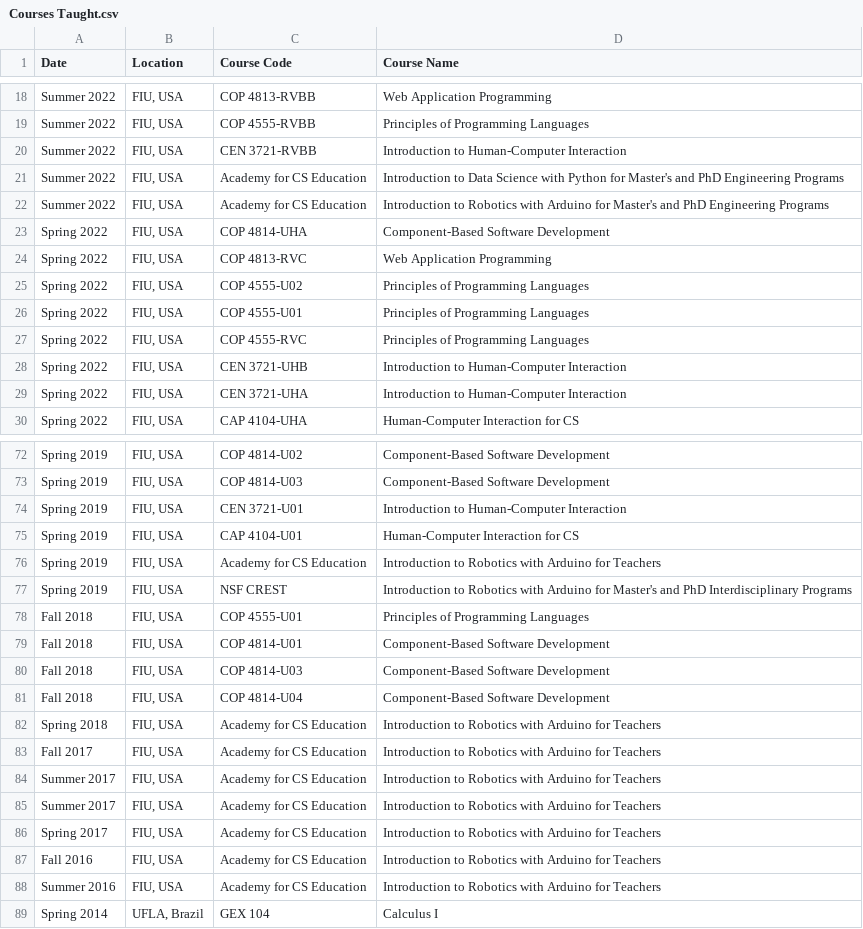
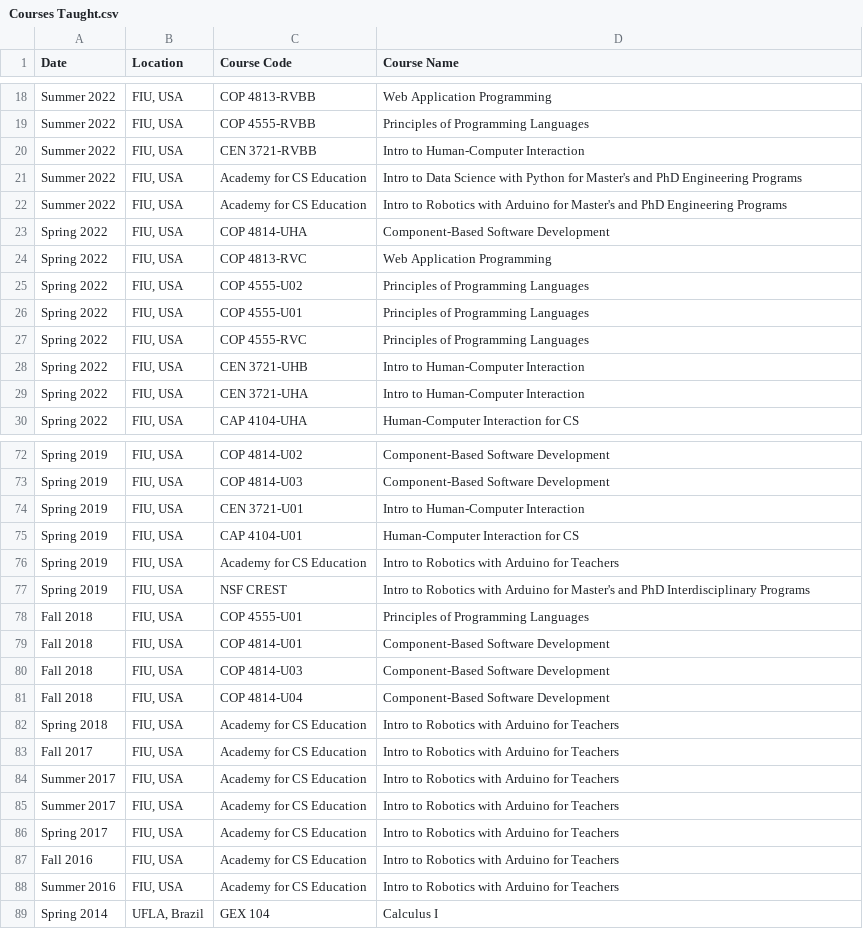
Before and after one commit to gregorymurad/personal_website, a CSV file: Logs/Courses/Courses Taught.csv, drawn as a sheet; only a part is shown, gaps mark what is left out; the diff covers the shown part only.

Commit message:
Adding more pieces of news, adding average score per course, plotting a ranking of most taught courses, among other minor fixes.

```diff
--- a/Logs/Courses/Courses Taught.csv
+++ b/Logs/Courses/Courses Taught.csv
@@ -19,5 +19,5 @@ Summer 2022,"FIU, USA",COP 4813-RVBB,Web Application Programming
 Summer 2022,"FIU, USA",COP 4555-RVBB,Principles of Programming Languages
-Summer 2022,"FIU, USA",CEN 3721-RVBB,Introduction to Human-Computer Interaction
-Summer 2022,"FIU, USA",Academy for CS Education,Introduction to Data Science with Python for Master's and PhD Engineering Programs
-Summer 2022,"FIU, USA",Academy for CS Education,Introduction to Robotics with Arduino for Master's and PhD Engineering Programs
+Summer 2022,"FIU, USA",CEN 3721-RVBB,Intro to Human-Computer Interaction
+Summer 2022,"FIU, USA",Academy for CS Education,Intro to Data Science with Python for Master's and PhD Engineering Programs
+Summer 2022,"FIU, USA",Academy for CS Education,Intro to Robotics with Arduino for Master's and PhD Engineering Programs
 Spring 2022,"FIU, USA",COP 4814-UHA,Component-Based Software Development
@@ -27,4 +27,4 @@ Spring 2022,"FIU, USA",COP 4555-U01,Principles of Programming Languages
 Spring 2022,"FIU, USA",COP 4555-RVC,Principles of Programming Languages
-Spring 2022,"FIU, USA",CEN 3721-UHB,Introduction to Human-Computer Interaction
-Spring 2022,"FIU, USA",CEN 3721-UHA,Introduction to Human-Computer Interaction
+Spring 2022,"FIU, USA",CEN 3721-UHB,Intro to Human-Computer Interaction
+Spring 2022,"FIU, USA",CEN 3721-UHA,Intro to Human-Computer Interaction
 Spring 2022,"FIU, USA",CAP 4104-UHA,Human-Computer Interaction for CS
@@ -73,6 +73,6 @@ Spring 2019,"FIU, USA",COP 4814-U02,Component-Based Software Development
 Spring 2019,"FIU, USA",COP 4814-U03,Component-Based Software Development
-Spring 2019,"FIU, USA",CEN 3721-U01,Introduction to Human-Computer Interaction
+Spring 2019,"FIU, USA",CEN 3721-U01,Intro to Human-Computer Interaction
 Spring 2019,"FIU, USA",CAP 4104-U01,Human-Computer Interaction for CS
-Spring 2019,"FIU, USA",Academy for CS Education,Introduction to Robotics with Arduino for Teachers
-Spring 2019,"FIU, USA",NSF CREST,Introduction to Robotics with Arduino for Master's and PhD Interdisciplinary Programs
+Spring 2019,"FIU, USA",Academy for CS Education,Intro to Robotics with Arduino for Teachers
+Spring 2019,"FIU, USA",NSF CREST,Intro to Robotics with Arduino for Master's and PhD Interdisciplinary Programs
 Fall 2018,"FIU, USA",COP 4555-U01,Principles of Programming Languages
@@ -81,9 +81,9 @@ Fall 2018,"FIU, USA",COP 4814-U03,Component-Based Software Development
 Fall 2018,"FIU, USA",COP 4814-U04,Component-Based Software Development
-Spring 2018,"FIU, USA",Academy for CS Education,Introduction to Robotics with Arduino for Teachers
-Fall 2017,"FIU, USA",Academy for CS Education,Introduction to Robotics with Arduino for Teachers
-Summer 2017,"FIU, USA",Academy for CS Education,Introduction to Robotics with Arduino for Teachers
-Summer 2017,"FIU, USA",Academy for CS Education,Introduction to Robotics with Arduino for Teachers
-Spring 2017,"FIU, USA",Academy for CS Education,Introduction to Robotics with Arduino for Teachers
-Fall 2016,"FIU, USA",Academy for CS Education,Introduction to Robotics with Arduino for Teachers
-Summer 2016,"FIU, USA",Academy for CS Education,Introduction to Robotics with Arduino for Teachers
+Spring 2018,"FIU, USA",Academy for CS Education,Intro to Robotics with Arduino for Teachers
+Fall 2017,"FIU, USA",Academy for CS Education,Intro to Robotics with Arduino for Teachers
+Summer 2017,"FIU, USA",Academy for CS Education,Intro to Robotics with Arduino for Teachers
+Summer 2017,"FIU, USA",Academy for CS Education,Intro to Robotics with Arduino for Teachers
+Spring 2017,"FIU, USA",Academy for CS Education,Intro to Robotics with Arduino for Teachers
+Fall 2016,"FIU, USA",Academy for CS Education,Intro to Robotics with Arduino for Teachers
+Summer 2016,"FIU, USA",Academy for CS Education,Intro to Robotics with Arduino for Teachers
 Spring 2014,"UFLA, Brazil",GEX 104,Calculus I
```
Also changed, not shown: 14 edited cells elsewhere in this file, 7 other files.
